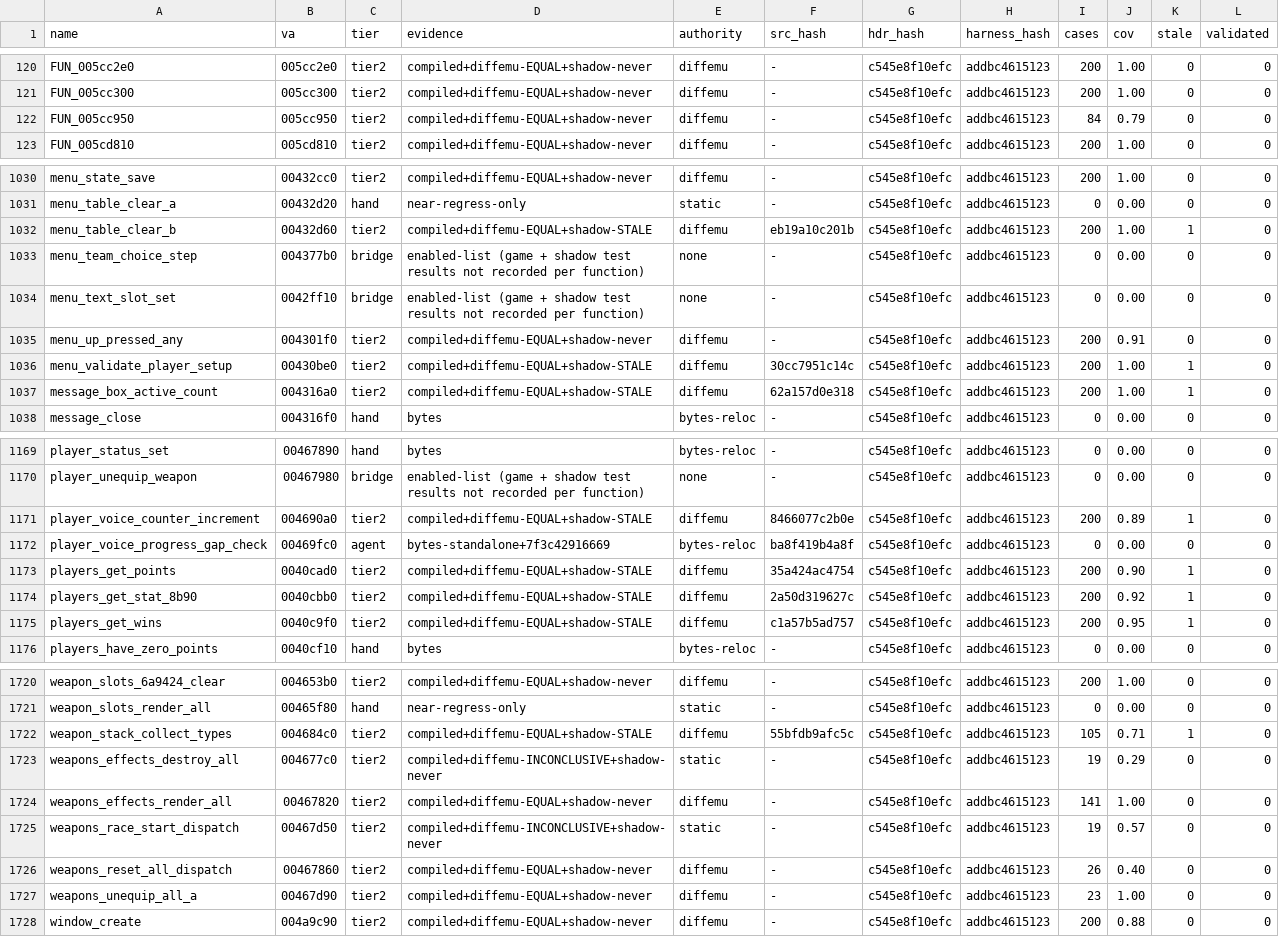
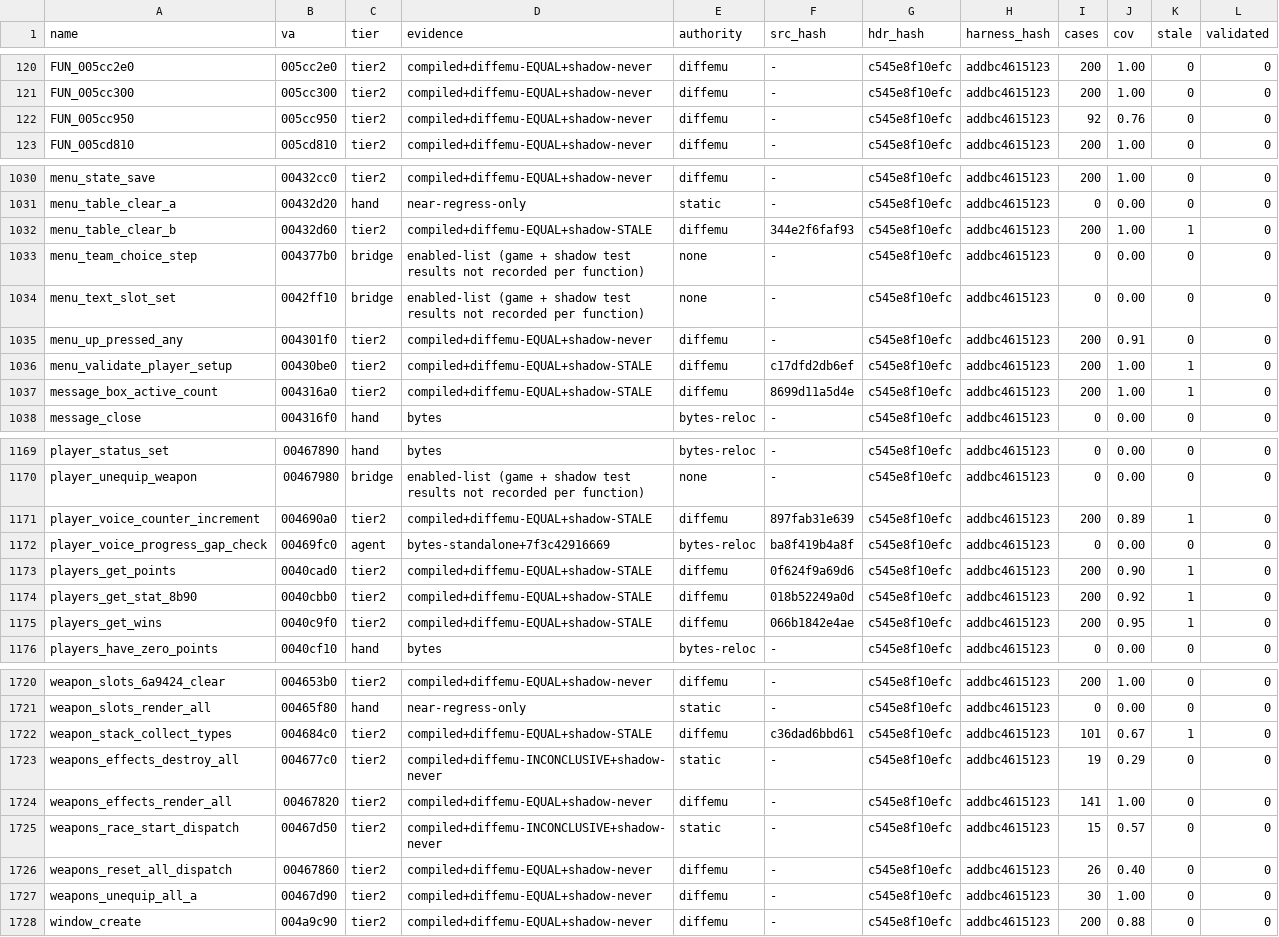
Before and after one commit to mashed-reverse-engineering/MFL-recomp, a CSV file: data/tier_ledger.csv, drawn as a sheet; only a part is shown, gaps mark what is left out; the diff covers the shown part only.

Commit message:
Update source and progress: 381 functions in src/, 343 byte identical

```diff
--- a/data/tier_ledger.csv
+++ b/data/tier_ledger.csv
@@ -121,3 +121,3 @@ FUN_005cc2e0,005cc2e0,tier2,compiled+diffemu-EQUAL+shadow-never,diffemu,-,c545e8
 FUN_005cc300,005cc300,tier2,compiled+diffemu-EQUAL+shadow-never,diffemu,-,c545e8f10efc,addbc4615123,200,1.00,0,0
-FUN_005cc950,005cc950,tier2,compiled+diffemu-EQUAL+shadow-never,diffemu,-,c545e8f10efc,addbc4615123,84,0.79,0,0
+FUN_005cc950,005cc950,tier2,compiled+diffemu-EQUAL+shadow-never,diffemu,-,c545e8f10efc,addbc4615123,92,0.76,0,0
 FUN_005cd810,005cd810,tier2,compiled+diffemu-EQUAL+shadow-never,diffemu,-,c545e8f10efc,addbc4615123,200,1.00,0,0
@@ -1031,3 +1031,3 @@ menu_state_save,00432cc0,tier2,compiled+diffemu-EQUAL+shadow-never,diffemu,-,c54
 menu_table_clear_a,00432d20,hand,near-regress-only,static,-,c545e8f10efc,addbc4615123,0,0.00,0,0
-menu_table_clear_b,00432d60,tier2,compiled+diffemu-EQUAL+shadow-STALE,diffemu,eb19a10c201b,c545e8f10efc,addbc4615123,200,1.00,1,0
+menu_table_clear_b,00432d60,tier2,compiled+diffemu-EQUAL+shadow-STALE,diffemu,344e2f6faf93,c545e8f10efc,addbc4615123,200,1.00,1,0
 menu_team_choice_step,004377b0,bridge,enabled-list (game + shadow test results not recorded per function),none,-,c545e8f10efc,addbc4615123,0,0.00,0,0
@@ -1035,4 +1035,4 @@ menu_text_slot_set,0042ff10,bridge,enabled-list (game + shadow test results not
 menu_up_pressed_any,004301f0,tier2,compiled+diffemu-EQUAL+shadow-never,diffemu,-,c545e8f10efc,addbc4615123,200,0.91,0,0
-menu_validate_player_setup,00430be0,tier2,compiled+diffemu-EQUAL+shadow-STALE,diffemu,30cc7951c14c,c545e8f10efc,addbc4615123,200,1.00,1,0
-message_box_active_count,004316a0,tier2,compiled+diffemu-EQUAL+shadow-STALE,diffemu,62a157d0e318,c545e8f10efc,addbc4615123,200,1.00,1,0
+menu_validate_player_setup,00430be0,tier2,compiled+diffemu-EQUAL+shadow-STALE,diffemu,c17dfd2db6ef,c545e8f10efc,addbc4615123,200,1.00,1,0
+message_box_active_count,004316a0,tier2,compiled+diffemu-EQUAL+shadow-STALE,diffemu,8699d11a5d4e,c545e8f10efc,addbc4615123,200,1.00,1,0
 message_close,004316f0,hand,bytes,bytes-reloc,-,c545e8f10efc,addbc4615123,0,0.00,0,0
@@ -1170,7 +1170,7 @@ player_status_set,00467890,hand,bytes,bytes-reloc,-,c545e8f10efc,addbc4615123,0,
 player_unequip_weapon,00467980,bridge,enabled-list (game + shadow test results not recorded per function),none,-,c545e8f10efc,addbc4615123,0,0.00,0,0
-player_voice_counter_increment,004690a0,tier2,compiled+diffemu-EQUAL+shadow-STALE,diffemu,8466077c2b0e,c545e8f10efc,addbc4615123,200,0.89,1,0
+player_voice_counter_increment,004690a0,tier2,compiled+diffemu-EQUAL+shadow-STALE,diffemu,897fab31e639,c545e8f10efc,addbc4615123,200,0.89,1,0
 player_voice_progress_gap_check,00469fc0,agent,bytes-standalone+7f3c42916669,bytes-reloc,ba8f419b4a8f,c545e8f10efc,addbc4615123,0,0.00,0,0
-players_get_points,0040cad0,tier2,compiled+diffemu-EQUAL+shadow-STALE,diffemu,35a424ac4754,c545e8f10efc,addbc4615123,200,0.90,1,0
-players_get_stat_8b90,0040cbb0,tier2,compiled+diffemu-EQUAL+shadow-STALE,diffemu,2a50d319627c,c545e8f10efc,addbc4615123,200,0.92,1,0
-players_get_wins,0040c9f0,tier2,compiled+diffemu-EQUAL+shadow-STALE,diffemu,c1a57b5ad757,c545e8f10efc,addbc4615123,200,0.95,1,0
+players_get_points,0040cad0,tier2,compiled+diffemu-EQUAL+shadow-STALE,diffemu,0f624f9a69d6,c545e8f10efc,addbc4615123,200,0.90,1,0
+players_get_stat_8b90,0040cbb0,tier2,compiled+diffemu-EQUAL+shadow-STALE,diffemu,018b52249a0d,c545e8f10efc,addbc4615123,200,0.92,1,0
+players_get_wins,0040c9f0,tier2,compiled+diffemu-EQUAL+shadow-STALE,diffemu,066b1842e4ae,c545e8f10efc,addbc4615123,200,0.95,1,0
 players_have_zero_points,0040cf10,hand,bytes,bytes-reloc,-,c545e8f10efc,addbc4615123,0,0.00,0,0
@@ -1721,8 +1721,8 @@ weapon_slots_6a9424_clear,004653b0,tier2,compiled+diffemu-EQUAL+shadow-never,dif
 weapon_slots_render_all,00465f80,hand,near-regress-only,static,-,c545e8f10efc,addbc4615123,0,0.00,0,0
-weapon_stack_collect_types,004684c0,tier2,compiled+diffemu-EQUAL+shadow-STALE,diffemu,55bfdb9afc5c,c545e8f10efc,addbc4615123,105,0.71,1,0
+weapon_stack_collect_types,004684c0,tier2,compiled+diffemu-EQUAL+shadow-STALE,diffemu,c36dad6bbd61,c545e8f10efc,addbc4615123,101,0.67,1,0
 weapons_effects_destroy_all,004677c0,tier2,compiled+diffemu-INCONCLUSIVE+shadow-never,static,-,c545e8f10efc,addbc4615123,19,0.29,0,0
 weapons_effects_render_all,00467820,tier2,compiled+diffemu-EQUAL+shadow-never,diffemu,-,c545e8f10efc,addbc4615123,141,1.00,0,0
-weapons_race_start_dispatch,00467d50,tier2,compiled+diffemu-INCONCLUSIVE+shadow-never,static,-,c545e8f10efc,addbc4615123,19,0.57,0,0
+weapons_race_start_dispatch,00467d50,tier2,compiled+diffemu-INCONCLUSIVE+shadow-never,static,-,c545e8f10efc,addbc4615123,15,0.57,0,0
 weapons_reset_all_dispatch,00467860,tier2,compiled+diffemu-EQUAL+shadow-never,diffemu,-,c545e8f10efc,addbc4615123,26,0.40,0,0
-weapons_unequip_all_a,00467d90,tier2,compiled+diffemu-EQUAL+shadow-never,diffemu,-,c545e8f10efc,addbc4615123,23,1.00,0,0
+weapons_unequip_all_a,00467d90,tier2,compiled+diffemu-EQUAL+shadow-never,diffemu,-,c545e8f10efc,addbc4615123,30,1.00,0,0
 window_create,004a9c90,tier2,compiled+diffemu-EQUAL+shadow-never,diffemu,-,c545e8f10efc,addbc4615123,200,0.88,0,0
```
Also changed, not shown: 49 edited cells elsewhere in this file.
